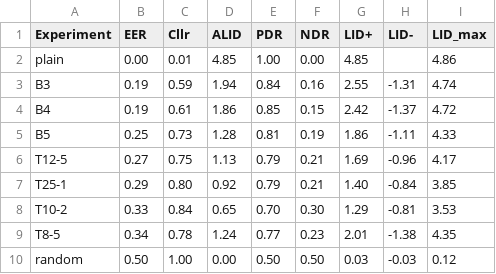
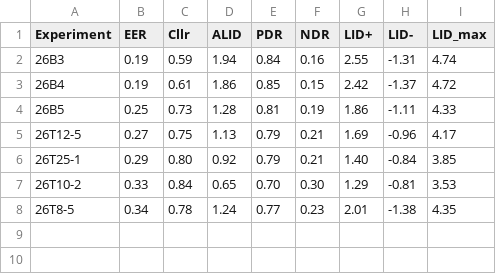
Before and after one commit to Speech-Interaction-Technology-Aalto-U/LID, a CSV file: results/paper_figures/Table4.csv, drawn as a sheet.

Commit message:
2026 experiments, trying different aggregation methods

```diff
--- a/results/paper_figures/Table4.csv
+++ b/results/paper_figures/Table4.csv
@@ -1,10 +1,8 @@
 Experiment,EER,Cllr,ALID,PDR,NDR,LID+,LID-,LID_max
-plain,0.00,0.01,4.85,1.00,0.00,4.85,,4.86
-B3,0.19,0.59,1.94,0.84,0.16,2.55,-1.31,4.74
-B4,0.19,0.61,1.86,0.85,0.15,2.42,-1.37,4.72
-B5,0.25,0.73,1.28,0.81,0.19,1.86,-1.11,4.33
-T12-5,0.27,0.75,1.13,0.79,0.21,1.69,-0.96,4.17
-T25-1,0.29,0.80,0.92,0.79,0.21,1.40,-0.84,3.85
-T10-2,0.33,0.84,0.65,0.70,0.30,1.29,-0.81,3.53
-T8-5,0.34,0.78,1.24,0.77,0.23,2.01,-1.38,4.35
-random,0.50,1.00,0.00,0.50,0.50,0.03,-0.03,0.12
+26B3,0.19,0.59,1.94,0.84,0.16,2.55,-1.31,4.74
+26B4,0.19,0.61,1.86,0.85,0.15,2.42,-1.37,4.72
+26B5,0.25,0.73,1.28,0.81,0.19,1.86,-1.11,4.33
+26T12-5,0.27,0.75,1.13,0.79,0.21,1.69,-0.96,4.17
+26T25-1,0.29,0.80,0.92,0.79,0.21,1.40,-0.84,3.85
+26T10-2,0.33,0.84,0.65,0.70,0.30,1.29,-0.81,3.53
+26T8-5,0.34,0.78,1.24,0.77,0.23,2.01,-1.38,4.35
```
Also changed, not shown: 25 other files.
